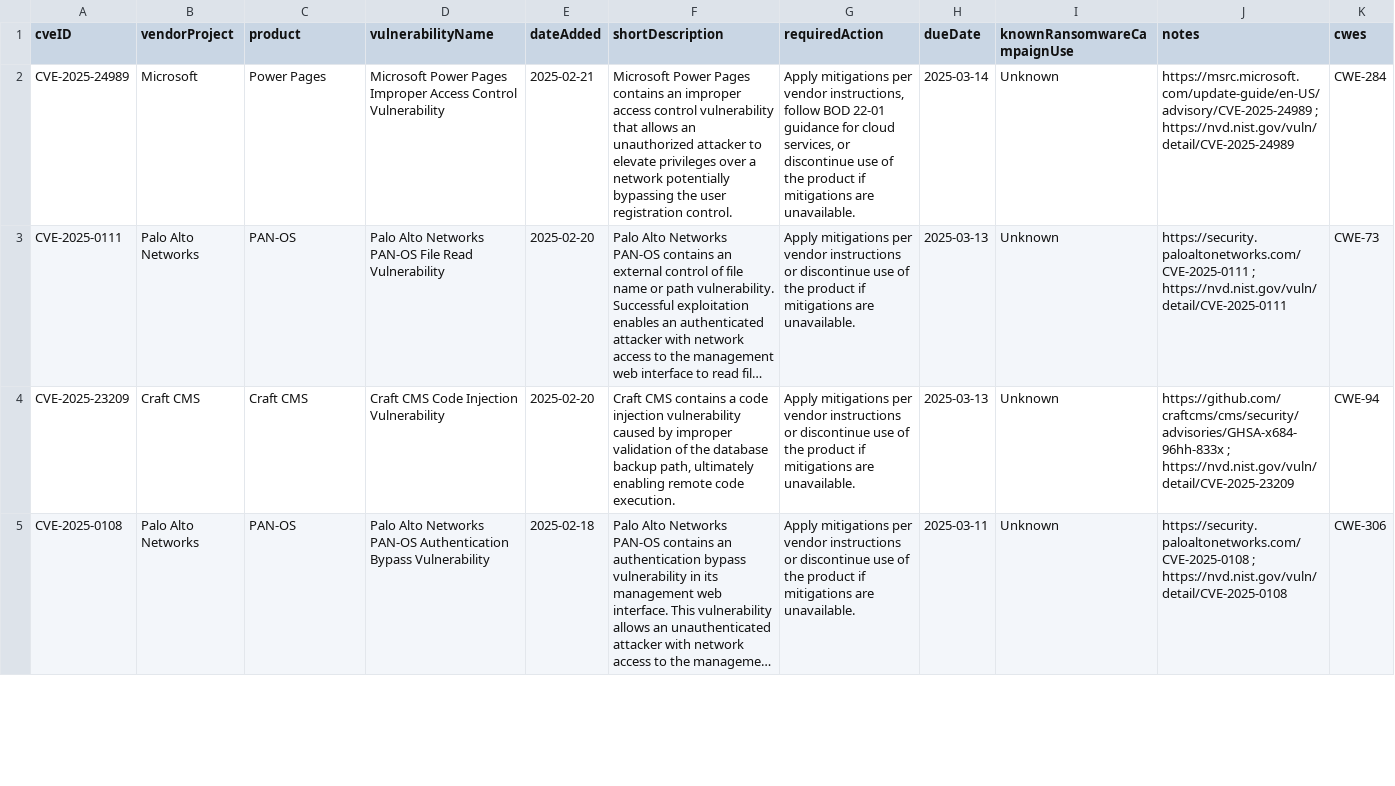
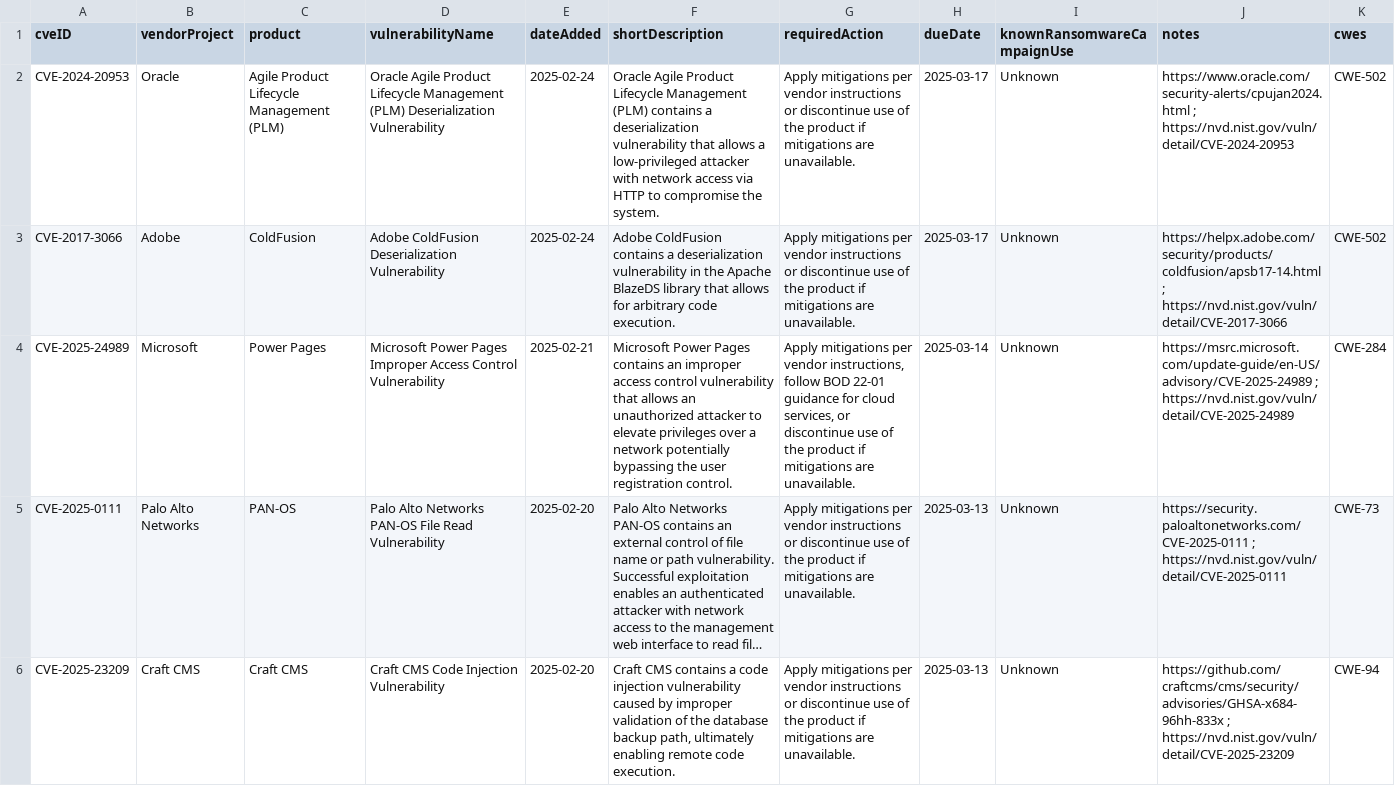
Before and after one commit to cisagov/kev-data, a CSV file: known_exploited_vulnerabilities.csv, drawn as a sheet; only a part is shown; the shorter side is filled out with more unchanged rows; long unchanged cells end in …; the diff names each change by its address in the sheet, - before the commit and + after, or states it on an @@ line.

```diff
--- a/known_exploited_vulnerabilities.csv
+++ b/known_exploited_vulnerabilities.csv
+row 2: CVE-2024-20953 | Oracle | Agile Product Lifecycle Management (PLM) | Oracle Agile Product Lifecycle Management (PLM) Deserialization Vulnerability | 2025-02-24 | Oracle Agile Product Lifecycle Management (PLM) contains a deserialization vulnerability that allows a low-privileged attacker with network access via HTTP to compromise the system. | Apply mitigations per vendor instructions or discontinue use of the product if mitigations are unavailable. | 2025-03-17 | Unknown | https://www.oracle.com/security-alerts/cpujan2024.html ; https://nvd.nist.gov/vuln/detail/CVE-2024-20953 | CWE-502
+row 3: CVE-2017-3066 | Adobe | ColdFusion | Adobe ColdFusion Deserialization Vulnerability | 2025-02-24 | Adobe ColdFusion contains a deserialization vulnerability in the Apache BlazeDS library that allows for arbitrary code execution. | Apply mitigations per vendor instructions or discontinue use of the product if mitigations are unavailable. | 2025-03-17 | Unknown | https://helpx.adobe.com/security/products/coldfusion/apsb17-14.html ; https://nvd.nist.gov/vuln/detail/CVE-2017-3066 | CWE-502
```
Also changed, not shown: 1 other file.
